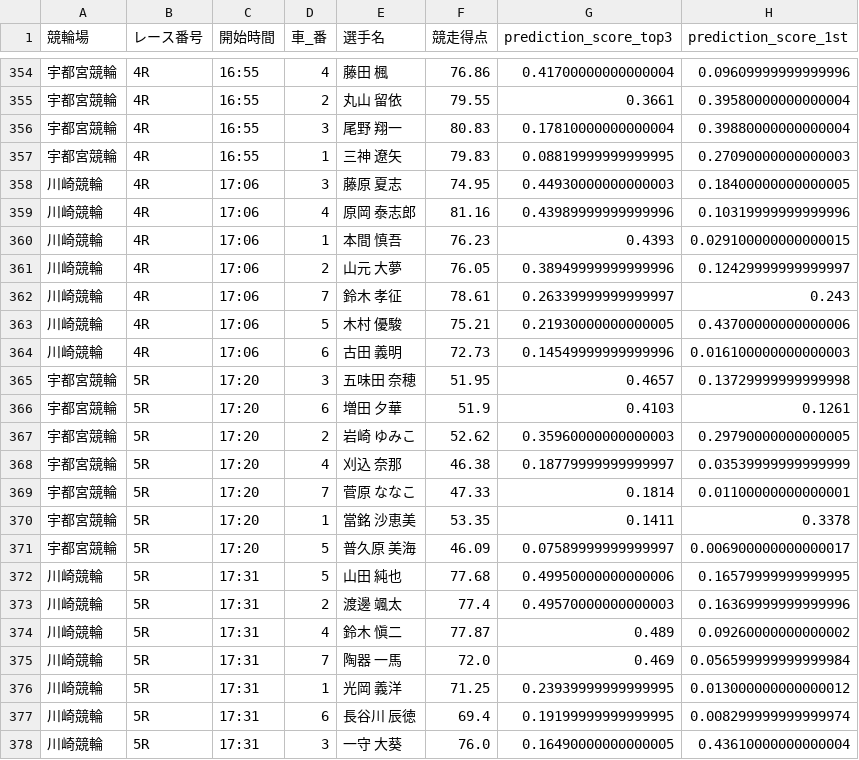
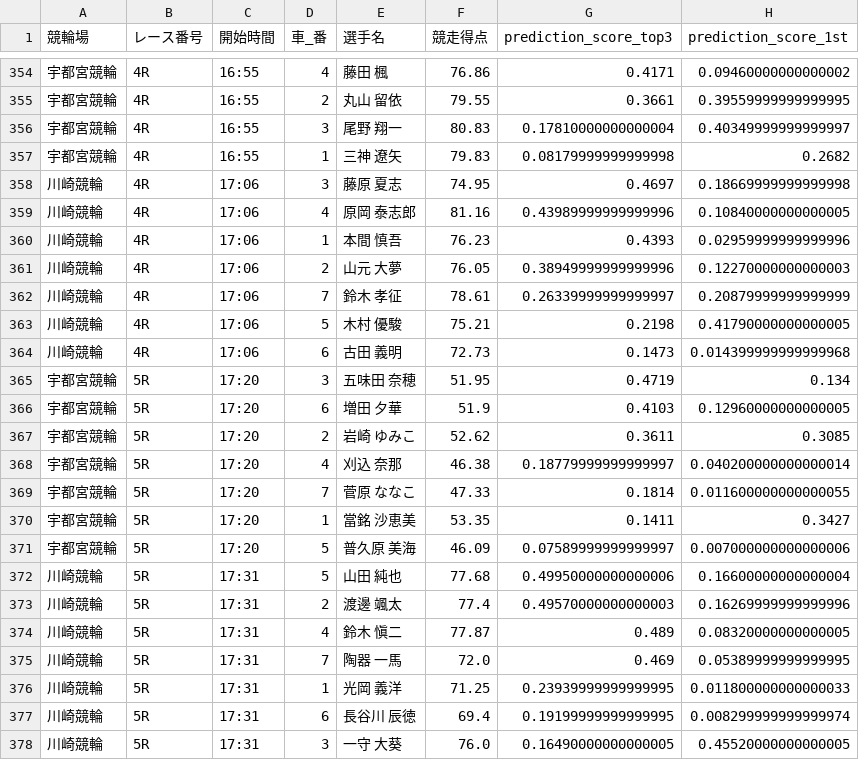
Before and after one commit to ama04149/keirin-ai, a CSV file: keirin_prediction_result_combined.csv, drawn as a sheet; only a part is shown, gaps mark what is left out; the diff covers the shown part only.

```diff
--- a/keirin_prediction_result_combined.csv
+++ b/keirin_prediction_result_combined.csv
@@ -354,25 +354,25 @@
-宇都宮競輪,4R,16:55,4,藤田 楓,76.86,0.41700000000000004,0.09609999999999996
-宇都宮競輪,4R,16:55,2,丸山 留依,79.55,0.3661,0.39580000000000004
-宇都宮競輪,4R,16:55,3,尾野 翔一,80.83,0.17810000000000004,0.39880000000000004
-宇都宮競輪,4R,16:55,1,三神 遼矢,79.83,0.08819999999999995,0.27090000000000003
-川崎競輪,4R,17:06,3,藤原 夏志,74.95,0.44930000000000003,0.18400000000000005
-川崎競輪,4R,17:06,4,原岡 泰志郎,81.16,0.43989999999999996,0.10319999999999996
-川崎競輪,4R,17:06,1,本間 慎吾,76.23,0.4393,0.029100000000000015
-川崎競輪,4R,17:06,2,山元 大夢,76.05,0.38949999999999996,0.12429999999999997
-川崎競輪,4R,17:06,7,鈴木 孝征,78.61,0.26339999999999997,0.243
-川崎競輪,4R,17:06,5,木村 優駿,75.21,0.21930000000000005,0.43700000000000006
-川崎競輪,4R,17:06,6,古田 義明,72.73,0.14549999999999996,0.016100000000000003
-宇都宮競輪,5R,17:20,3,五味田 奈穂,51.95,0.4657,0.13729999999999998
-宇都宮競輪,5R,17:20,6,増田 夕華,51.9,0.4103,0.1261
-宇都宮競輪,5R,17:20,2,岩崎 ゆみこ,52.62,0.35960000000000003,0.29790000000000005
-宇都宮競輪,5R,17:20,4,刈込 奈那,46.38,0.18779999999999997,0.03539999999999999
-宇都宮競輪,5R,17:20,7,菅原 ななこ,47.33,0.1814,0.01100000000000001
-宇都宮競輪,5R,17:20,1,當銘 沙恵美,53.35,0.1411,0.3378
-宇都宮競輪,5R,17:20,5,普久原 美海,46.09,0.07589999999999997,0.006900000000000017
-川崎競輪,5R,17:31,5,山田 純也,77.68,0.49950000000000006,0.16579999999999995
-川崎競輪,5R,17:31,2,渡邊 颯太,77.4,0.49570000000000003,0.16369999999999996
-川崎競輪,5R,17:31,4,鈴木 愼二,77.87,0.489,0.09260000000000002
-川崎競輪,5R,17:31,7,陶器 一馬,72.0,0.469,0.056599999999999984
-川崎競輪,5R,17:31,1,光岡 義洋,71.25,0.23939999999999995,0.013000000000000012
+宇都宮競輪,4R,16:55,4,藤田 楓,76.86,0.4171,0.09460000000000002
+宇都宮競輪,4R,16:55,2,丸山 留依,79.55,0.3661,0.39559999999999995
+宇都宮競輪,4R,16:55,3,尾野 翔一,80.83,0.17810000000000004,0.40349999999999997
+宇都宮競輪,4R,16:55,1,三神 遼矢,79.83,0.08179999999999998,0.2682
+川崎競輪,4R,17:06,3,藤原 夏志,74.95,0.4697,0.18669999999999998
+川崎競輪,4R,17:06,4,原岡 泰志郎,81.16,0.43989999999999996,0.10840000000000005
+川崎競輪,4R,17:06,1,本間 慎吾,76.23,0.4393,0.02959999999999996
+川崎競輪,4R,17:06,2,山元 大夢,76.05,0.38949999999999996,0.12270000000000003
+川崎競輪,4R,17:06,7,鈴木 孝征,78.61,0.26339999999999997,0.20879999999999999
+川崎競輪,4R,17:06,5,木村 優駿,75.21,0.2198,0.41790000000000005
+川崎競輪,4R,17:06,6,古田 義明,72.73,0.1473,0.014399999999999968
+宇都宮競輪,5R,17:20,3,五味田 奈穂,51.95,0.4719,0.134
+宇都宮競輪,5R,17:20,6,増田 夕華,51.9,0.4103,0.12960000000000005
+宇都宮競輪,5R,17:20,2,岩崎 ゆみこ,52.62,0.3611,0.3085
+宇都宮競輪,5R,17:20,4,刈込 奈那,46.38,0.18779999999999997,0.040200000000000014
+宇都宮競輪,5R,17:20,7,菅原 ななこ,47.33,0.1814,0.011600000000000055
+宇都宮競輪,5R,17:20,1,當銘 沙恵美,53.35,0.1411,0.3427
+宇都宮競輪,5R,17:20,5,普久原 美海,46.09,0.07589999999999997,0.007000000000000006
+川崎競輪,5R,17:31,5,山田 純也,77.68,0.49950000000000006,0.16600000000000004
+川崎競輪,5R,17:31,2,渡邊 颯太,77.4,0.49570000000000003,0.16269999999999996
+川崎競輪,5R,17:31,4,鈴木 愼二,77.87,0.489,0.08320000000000005
+川崎競輪,5R,17:31,7,陶器 一馬,72.0,0.469,0.05389999999999995
+川崎競輪,5R,17:31,1,光岡 義洋,71.25,0.23939999999999995,0.011800000000000033
 川崎競輪,5R,17:31,6,長谷川 辰徳,69.4,0.19199999999999995,0.008299999999999974
-川崎競輪,5R,17:31,3,一守 大葵,76.0,0.16490000000000005,0.43610000000000004
+川崎競輪,5R,17:31,3,一守 大葵,76.0,0.16490000000000005,0.45520000000000005
```
Also changed, not shown: 2 added rows, 2 removed rows and 77 edited cells elsewhere in this file, keirin_race_summary.csv.
